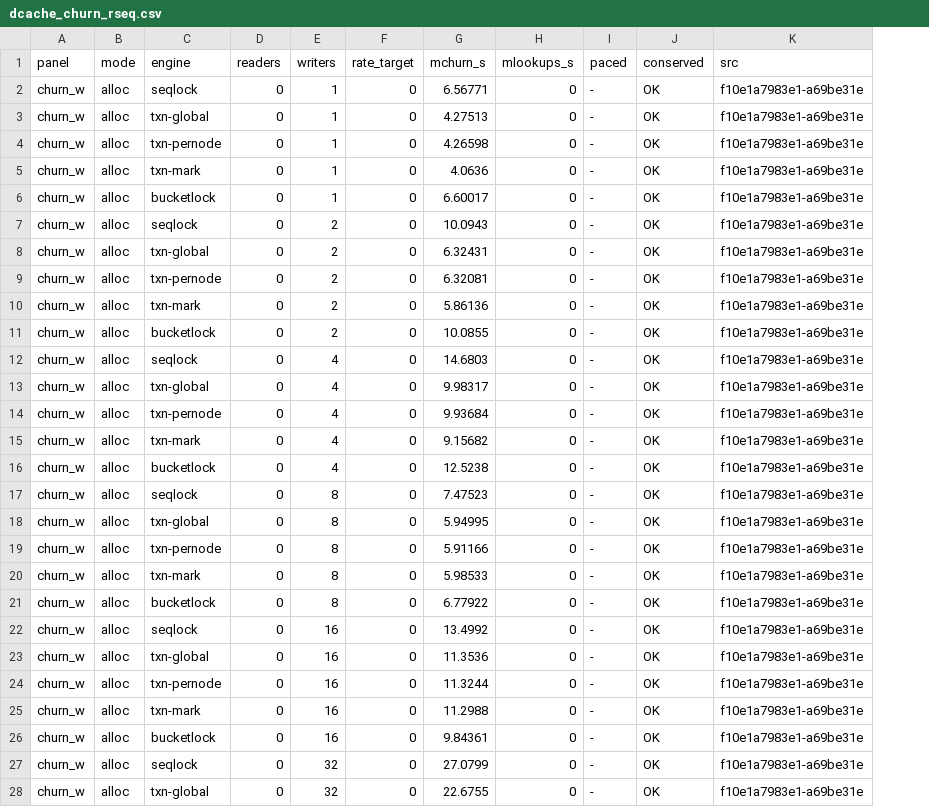
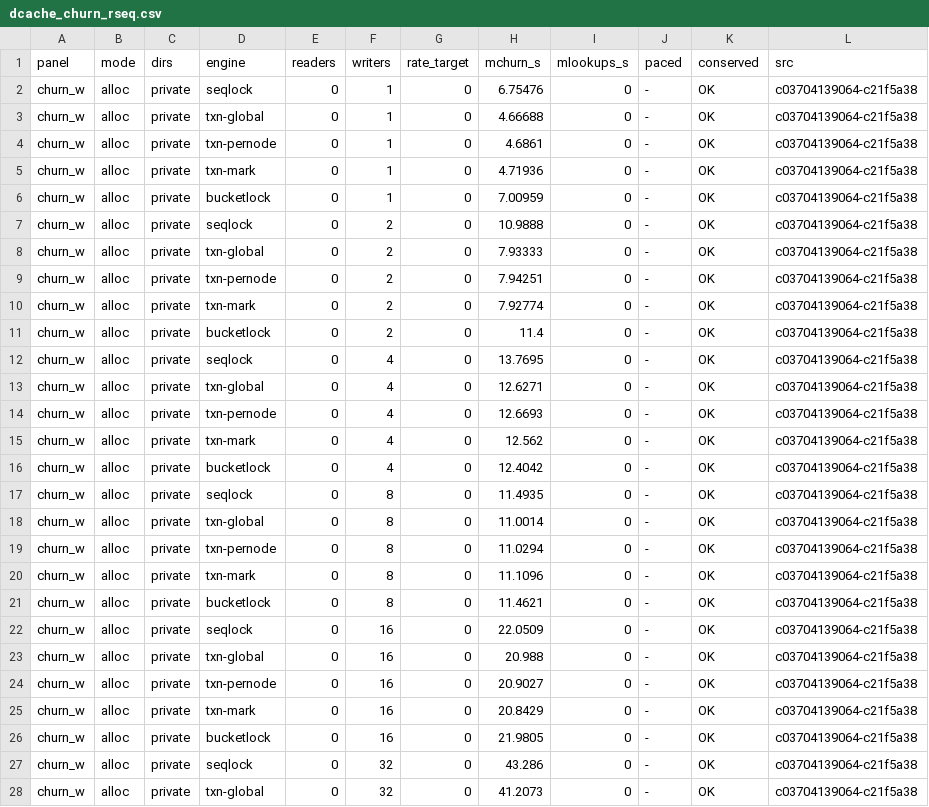
Before and after one commit to compudj/efficios-trie-benchmark, a CSV file: scripts/dcache_churn_rseq.csv, drawn as a sheet; only a part is shown; addresses are those after the commit; the diff covers the shown part only; the diff names each change by its address in the sheet, - before the commit and + after, or states it on an @@ line.

```diff
--- a/scripts/dcache_churn_rseq.csv
+++ b/scripts/dcache_churn_rseq.csv
+column C (dirs), rows 2-28: all private
-H2 (mchurn_s): 6.56771
+H2 (mchurn_s): 6.75476
-L2:L28 (src): f10e1a7983e1-a69be31e
+L2:L28 (src): c03704139064-c21f5a38
-H3 (mchurn_s): 4.27513
+H3 (mchurn_s): 4.66688
-H4 (mchurn_s): 4.26598
+H4 (mchurn_s): 4.6861
-H5 (mchurn_s): 4.0636
+H5 (mchurn_s): 4.71936
-H6 (mchurn_s): 6.60017
+H6 (mchurn_s): 7.00959
-H7 (mchurn_s): 10.0943
+H7 (mchurn_s): 10.9888
-H8 (mchurn_s): 6.32431
+H8 (mchurn_s): 7.93333
-H9 (mchurn_s): 6.32081
+H9 (mchurn_s): 7.94251
-H10 (mchurn_s): 5.86136
+H10 (mchurn_s): 7.92774
-H11 (mchurn_s): 10.0855
+H11 (mchurn_s): 11.4
-H12 (mchurn_s): 14.6803
+H12 (mchurn_s): 13.7695
-H13 (mchurn_s): 9.98317
+H13 (mchurn_s): 12.6271
-H14 (mchurn_s): 9.93684
+H14 (mchurn_s): 12.6693
-H15 (mchurn_s): 9.15682
+H15 (mchurn_s): 12.562
-H16 (mchurn_s): 12.5238
+H16 (mchurn_s): 12.4042
-H17 (mchurn_s): 7.47523
+H17 (mchurn_s): 11.4935
-H18 (mchurn_s): 5.94995
+H18 (mchurn_s): 11.0014
-H19 (mchurn_s): 5.91166
+H19 (mchurn_s): 11.0294
-H20 (mchurn_s): 5.98533
+H20 (mchurn_s): 11.1096
-H21 (mchurn_s): 6.77922
+H21 (mchurn_s): 11.4621
-H22 (mchurn_s): 13.4992
+H22 (mchurn_s): 22.0509
-H23 (mchurn_s): 11.3536
+H23 (mchurn_s): 20.988
-H24 (mchurn_s): 11.3244
+H24 (mchurn_s): 20.9027
-H25 (mchurn_s): 11.2988
+H25 (mchurn_s): 20.8429
-H26 (mchurn_s): 9.84361
+H26 (mchurn_s): 21.9805
-H27 (mchurn_s): 27.0799
+H27 (mchurn_s): 43.286
-H28 (mchurn_s): 22.6755
+H28 (mchurn_s): 41.2073
```
Also changed, not shown: 16 edited cells elsewhere in this file, scripts/dcache_churn_scaling.csv, scripts/dcache_height.csv, 31 other files.
